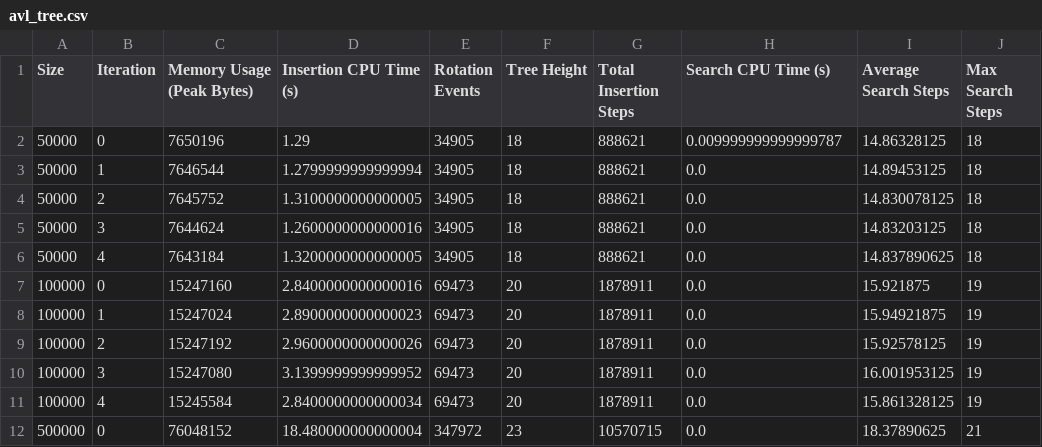
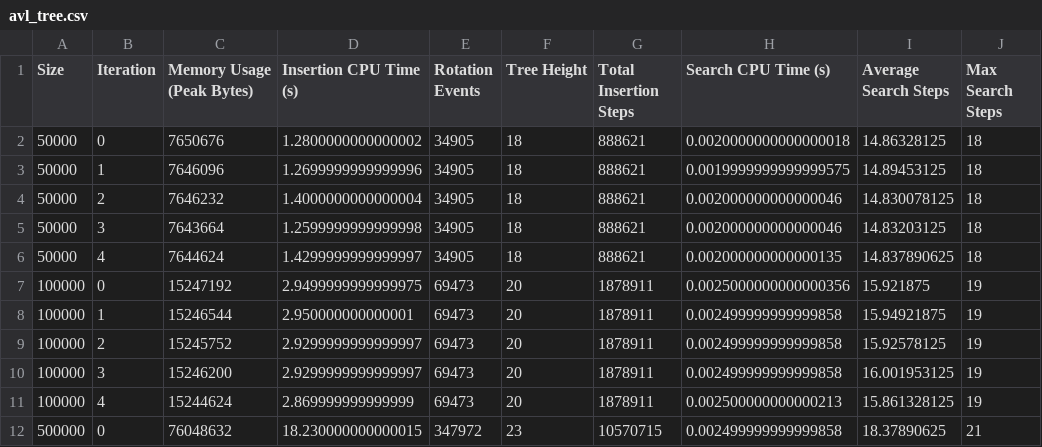
Before and after one commit to RicardoKurashiki/pucpr-fundamentos-estrutura-dados, a CSV file: Trabalho 01/outputs/avl_tree.csv, drawn as a sheet; only a part is shown; the diff covers the shown part only.

Commit message:
Versionamento dos CSVs e PNGs do experimento. Fixes gerais de typos e afins.

```diff
--- a/Trabalho 01/outputs/avl_tree.csv
+++ b/Trabalho 01/outputs/avl_tree.csv
@@ -1,12 +1,12 @@
 Size,Iteration,Memory Usage (Peak Bytes),Insertion CPU Time (s),Rotation Events,Tree Height,Total Insertion Steps,Search CPU Time (s),Average Search Steps,Max Search Steps
-50000,0,7650196,1.29,34905,18,888621,0.009999999999999787,14.86328125,18
-50000,1,7646544,1.2799999999999994,34905,18,888621,0.0,14.89453125,18
-50000,2,7645752,1.3100000000000005,34905,18,888621,0.0,14.830078125,18
-50000,3,7644624,1.2600000000000016,34905,18,888621,0.0,14.83203125,18
-50000,4,7643184,1.3200000000000005,34905,18,888621,0.0,14.837890625,18
-100000,0,15247160,2.8400000000000016,69473,20,1878911,0.0,15.921875,19
-100000,1,15247024,2.8900000000000023,69473,20,1878911,0.0,15.94921875,19
-100000,2,15247192,2.9600000000000026,69473,20,1878911,0.0,15.92578125,19
-100000,3,15247080,3.1399999999999952,69473,20,1878911,0.0,16.001953125,19
-100000,4,15245584,2.8400000000000034,69473,20,1878911,0.0,15.861328125,19
-500000,0,76048152,18.480000000000004,347972,23,10570715,0.0,18.37890625,21
+50000,0,7650676,1.2800000000000002,34905,18,888621,0.0020000000000000018,14.86328125,18
+50000,1,7646096,1.2699999999999996,34905,18,888621,0.0019999999999999575,14.89453125,18
+50000,2,7646232,1.4000000000000004,34905,18,888621,0.002000000000000046,14.830078125,18
+50000,3,7643664,1.2599999999999998,34905,18,888621,0.002000000000000046,14.83203125,18
+50000,4,7644624,1.4299999999999997,34905,18,888621,0.002000000000000135,14.837890625,18
+100000,0,15247192,2.9499999999999975,69473,20,1878911,0.0025000000000000356,15.921875,19
+100000,1,15246544,2.950000000000001,69473,20,1878911,0.002499999999999858,15.94921875,19
+100000,2,15245752,2.9299999999999997,69473,20,1878911,0.002499999999999858,15.92578125,19
+100000,3,15246200,2.9299999999999997,69473,20,1878911,0.002499999999999858,16.001953125,19
+100000,4,15244624,2.869999999999999,69473,20,1878911,0.002500000000000213,15.861328125,19
+500000,0,76048632,18.230000000000015,347972,23,10570715,0.002499999999999858,18.37890625,21
```
Also changed, not shown: 27 edited cells elsewhere in this file, Trabalho 01/outputs/regular_tree.csv, 42 other files.
